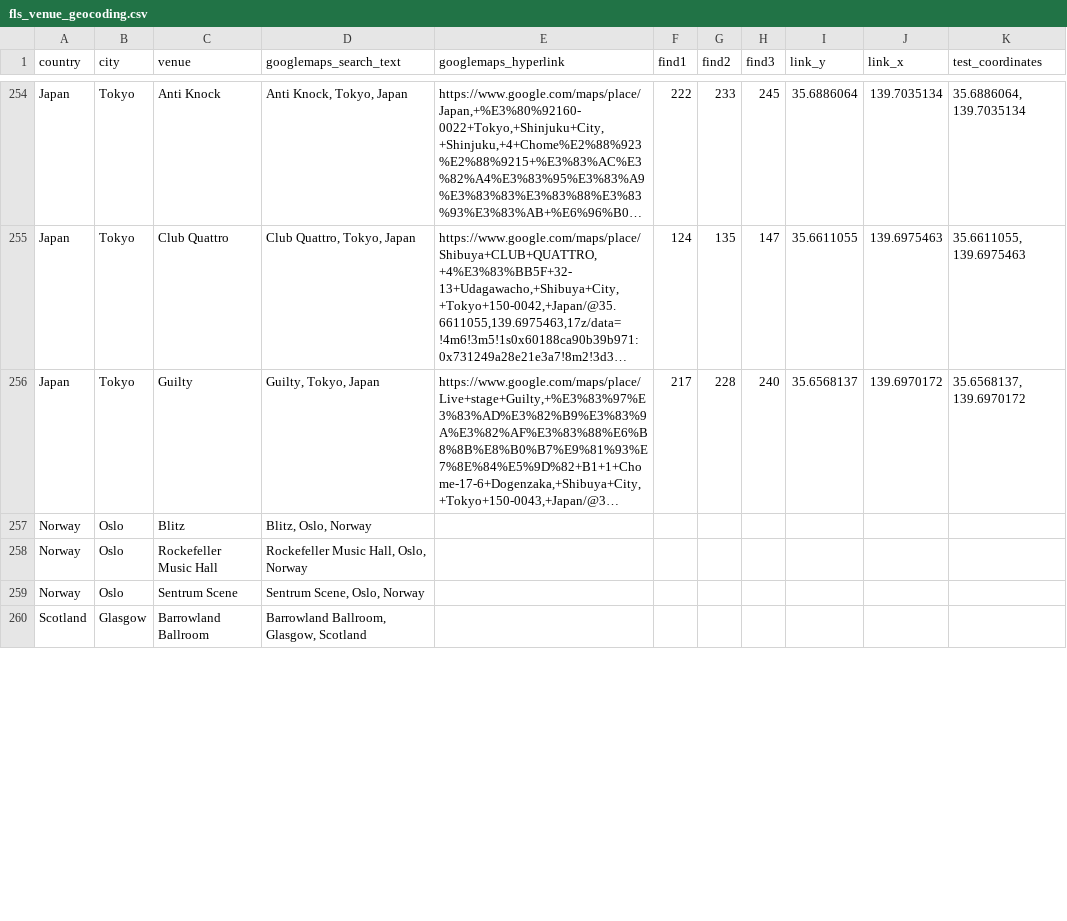
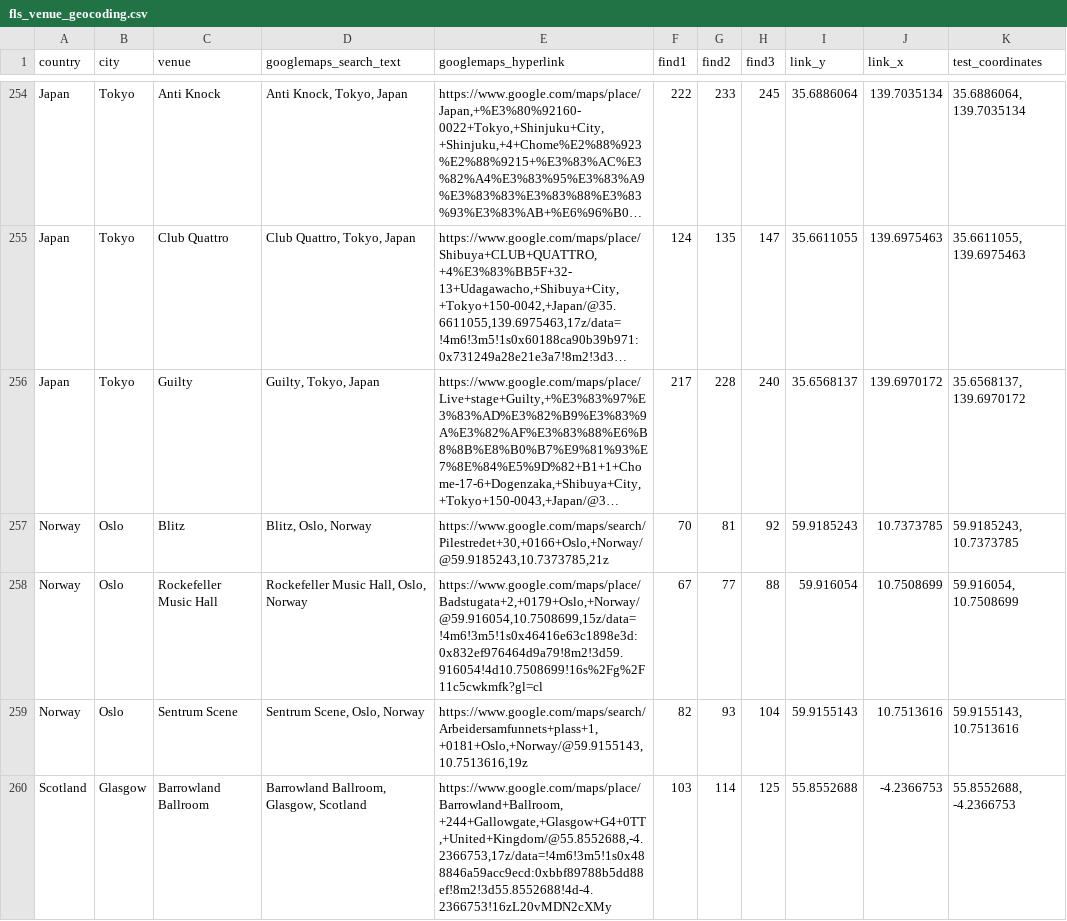
Before and after one commit to alexmitrani/Repeatr, a CSV file: inst/extdata/fls_venue_geocoding.csv, drawn as a sheet; only a part is shown, gaps mark what is left out; long unchanged cells end in …; the diff covers the shown part only; the diff names each change by its address in the sheet, - before the commit and + after, or states it on an @@ line.

Commit message:
Update fls_venue_geocoding.csv

```diff
--- a/inst/extdata/fls_venue_geocoding.csv
+++ b/inst/extdata/fls_venue_geocoding.csv
-E257 (googlemaps_hyperlink): (empty)
+E257 (googlemaps_hyperlink): https://www.google.com/maps/search/Pilestredet+30,+0166+Oslo,+Norway/@59.9185243,10.7373785,21z
-F257 (find1): (empty)
+F257 (find1): 70
-G257 (find2): (empty)
+G257 (find2): 81
-H257 (find3): (empty)
+H257 (find3): 92
-I257 (link_y): (empty)
+I257 (link_y): 59.9185243
-J257 (link_x): (empty)
+J257 (link_x): 10.7373785
-K257 (test_coordinates): (empty)
+K257 (test_coordinates): 59.9185243, 10.7373785
-E258 (googlemaps_hyperlink): (empty)
+E258 (googlemaps_hyperlink): https://www.google.com/maps/place/Badstugata+2,+0179+Oslo,+Norway/@59.916054,10.7508699,15z/data=!4m6!3m5!1s0x46416e63c1898e3d:0x832ef976464d9a79!8m2!3d59.916054!4d10.7508699!16s%2Fg%2F11c5cwkmfk?gl=cl
-F258 (find1): (empty)
+F258 (find1): 67
-G258 (find2): (empty)
+G258 (find2): 77
-H258 (find3): (empty)
+H258 (find3): 88
-I258 (link_y): (empty)
+I258 (link_y): 59.916054
-J258 (link_x): (empty)
+J258 (link_x): 10.7508699
-K258 (test_coordinates): (empty)
+K258 (test_coordinates): 59.916054, 10.7508699
-E259 (googlemaps_hyperlink): (empty)
+E259 (googlemaps_hyperlink): https://www.google.com/maps/search/Arbeidersamfunnets+plass+1,+0181+Oslo,+Norway/@59.9155143,10.7513616,19z
-F259 (find1): (empty)
+F259 (find1): 82
-G259 (find2): (empty)
+G259 (find2): 93
-H259 (find3): (empty)
+H259 (find3): 104
-I259 (link_y): (empty)
+I259 (link_y): 59.9155143
-J259 (link_x): (empty)
+J259 (link_x): 10.7513616
-K259 (test_coordinates): (empty)
+K259 (test_coordinates): 59.9155143, 10.7513616
-E260 (googlemaps_hyperlink): (empty)
+E260 (googlemaps_hyperlink): https://www.google.com/maps/place/Barrowland+Ballroom,+244+Gallowgate,+Glasgow+G4+0TT,+United+Kingdom/@55.8552688,-4.2366753,17z/data=!4m6!3m5!1s0x488846a59acc9ecd:0xbbf89788b5dd88ef!8m2!3d55.8552688!4d-4.2366753!16zL20vMDN2cXMy
-F260 (find1): (empty)
+F260 (find1): 103
-G260 (find2): (empty)
+G260 (find2): 114
-H260 (find3): (empty)
+H260 (find3): 125
-I260 (link_y): (empty)
+I260 (link_y): 55.8552688
-J260 (link_x): (empty)
+J260 (link_x): -4.2366753
-K260 (test_coordinates): (empty)
+K260 (test_coordinates): 55.8552688, -4.2366753
```
Also changed, not shown: 114 edited cells elsewhere in this file.
